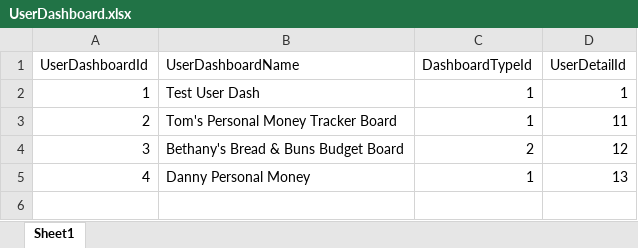
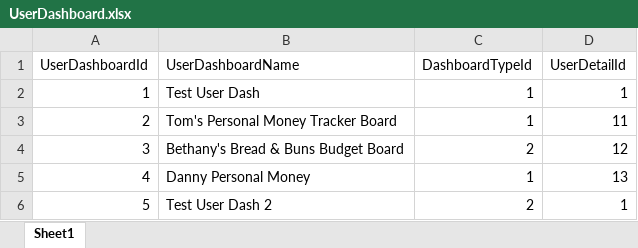
Before and after one commit to SrdjanRado/MoneyTrackerWWW, an Excel workbook: MoneyTracker/Helpers/Excel/SeedFiles/UserDashboard.xlsx, sheet Sheet1, drawn as a sheet; values as stored, in another font and other column widths than the file's, no borders; the diff names each change by its address in the sheet, - before the commit and + after, or states it on an @@ line.

```diff
--- a/MoneyTracker/Helpers/Excel/SeedFiles/UserDashboard.xlsx (sheet Sheet1)
+++ b/MoneyTracker/Helpers/Excel/SeedFiles/UserDashboard.xlsx (sheet Sheet1)
+row 6: 5 | Test User Dash 2 | 2 | 1
```
Also changed, not shown: MoneyTracker/Helpers/Excel/SeedFiles/Category.xlsx, MoneyTracker/Helpers/Excel/SeedFiles/StatementEntry.xlsx, 32 other files.
